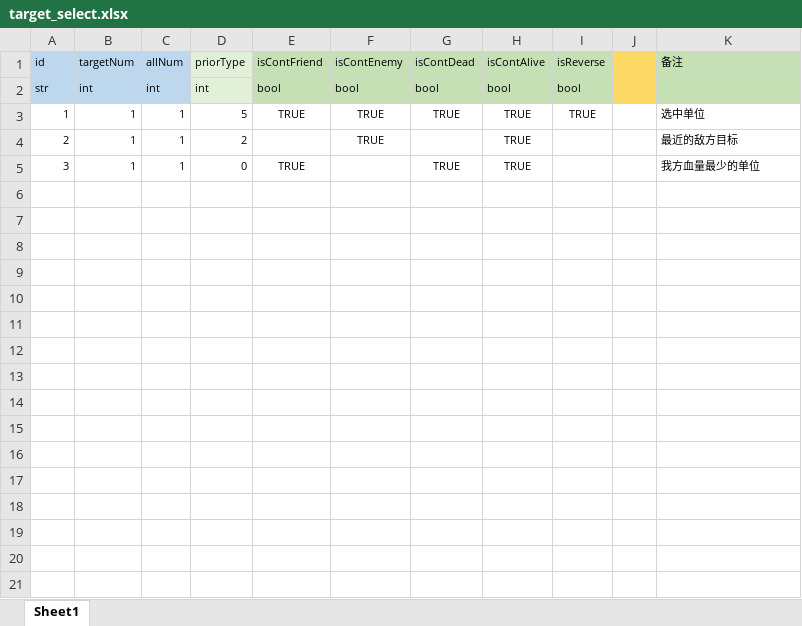
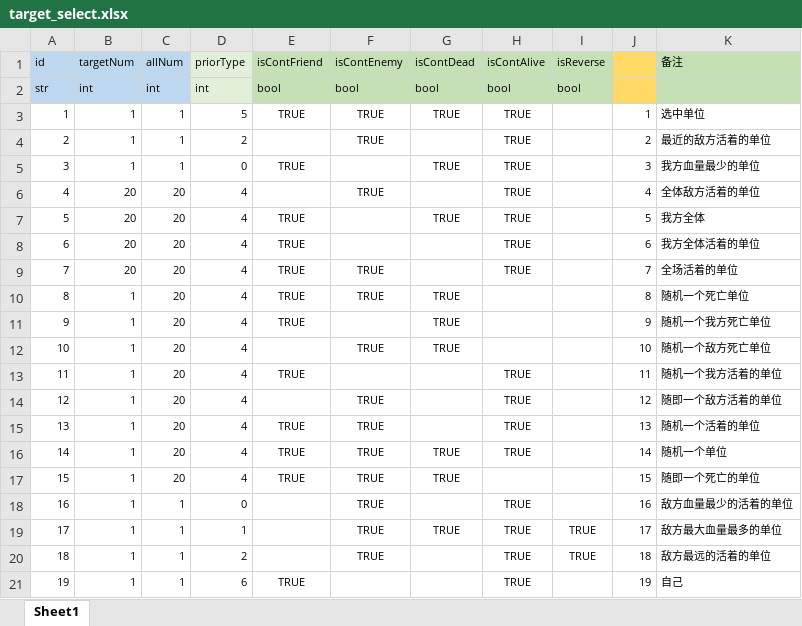
Before and after one commit to lyvoid/l2, an Excel workbook: config/xlsx/target_select.xlsx, sheet Sheet1, drawn as a sheet; only a part is shown; values as stored, in another font and other column widths than the file's, no borders; the diff covers the shown part only; the diff names each change by its address in the sheet, - before the commit and + after, or states it on an @@ line.

```diff
--- a/config/xlsx/target_select.xlsx (sheet Sheet1)
+++ b/config/xlsx/target_select.xlsx (sheet Sheet1)
-I3 (isReverse): TRUE
+I3 (isReverse): (empty)
-J3: (empty)
+J3: 1
-J4: (empty)
+J4: 2
-K4 (备注): 最近的敌方目标
+K4 (备注): 最近的敌方活着的单位
-J5: (empty)
+J5: 3
+row 6: 4 | 20 | 20 | 4 |  | TRUE |  | TRUE |  | 4 | 全体敌方活着的单位
+row 7: 5 | 20 | 20 | 4 | TRUE |  | TRUE | TRUE |  | 5 | 我方全体
+row 8: 6 | 20 | 20 | 4 | TRUE |  |  | TRUE |  | 6 | 我方全体活着的单位
+row 9: 7 | 20 | 20 | 4 | TRUE | TRUE |  | TRUE |  | 7 | 全场活着的单位
+row 10: 8 | 1 | 20 | 4 | TRUE | TRUE | TRUE |  |  | 8 | 随机一个死亡单位
+row 11: 9 | 1 | 20 | 4 | TRUE |  | TRUE |  |  | 9 | 随机一个我方死亡单位
+row 12: 10 | 1 | 20 | 4 |  | TRUE | TRUE |  |  | 10 | 随机一个敌方死亡单位
+row 13: 11 | 1 | 20 | 4 | TRUE |  |  | TRUE |  | 11 | 随机一个我方活着的单位
+row 14: 12 | 1 | 20 | 4 |  | TRUE |  | TRUE |  | 12 | 随即一个敌方活着的单位
+row 15: 13 | 1 | 20 | 4 | TRUE | TRUE |  | TRUE |  | 13 | 随机一个活着的单位
+row 16: 14 | 1 | 20 | 4 | TRUE | TRUE | TRUE | TRUE |  | 14 | 随机一个单位
+row 17: 15 | 1 | 20 | 4 | TRUE | TRUE | TRUE |  |  | 15 | 随即一个死亡的单位
+row 18: 16 | 1 | 1 | 0 |  | TRUE |  | TRUE |  | 16 | 敌方血量最少的活着的单位
+row 19: 17 | 1 | 1 | 1 |  | TRUE | TRUE | TRUE | TRUE | 17 | 敌方最大血量最多的单位
+row 20: 18 | 1 | 1 | 2 |  | TRUE |  | TRUE | TRUE | 18 | 敌方最远的活着的单位
+row 21: 19 | 1 | 1 | 6 | TRUE |  |  | TRUE |  | 19 | 自己
```
Also changed, not shown: 15 added rows elsewhere in this sheet, config/xlsx/battle_enemy.xlsx, config/xlsx/buff.xlsx, 20 other files.
